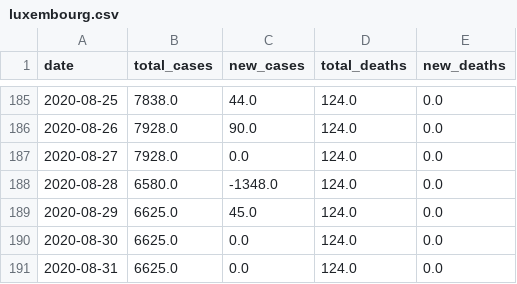
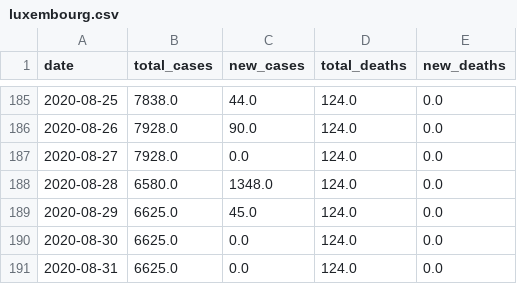
Before and after one commit to Dered118/corona_daten_deutschland, a CSV file: luxembourg.csv, drawn as a sheet; only a part is shown, gaps mark what is left out.

```diff
--- a/luxembourg.csv
+++ b/luxembourg.csv
@@ -187,3 +187,3 @@ date,total_cases,new_cases,total_deaths,new_deaths
 2020-08-27,7928.0,0.0,124.0,0.0
-2020-08-28,6580.0,-1348.0,124.0,0.0
+2020-08-28,6580.0,1348.0,124.0,0.0
 2020-08-29,6625.0,45.0,124.0,0.0
```
Also changed, not shown: czechia.csv, denmark.csv, 1 other file.
